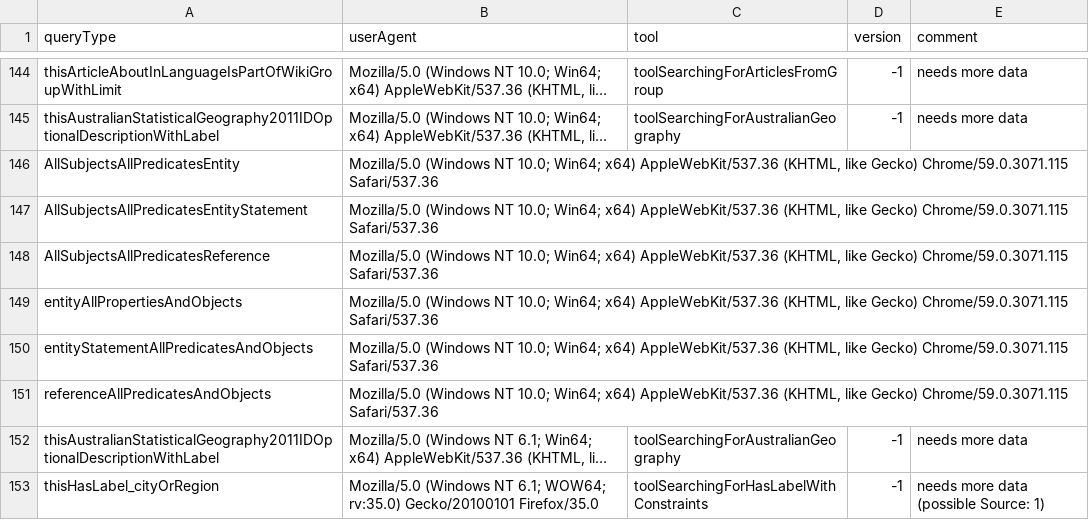
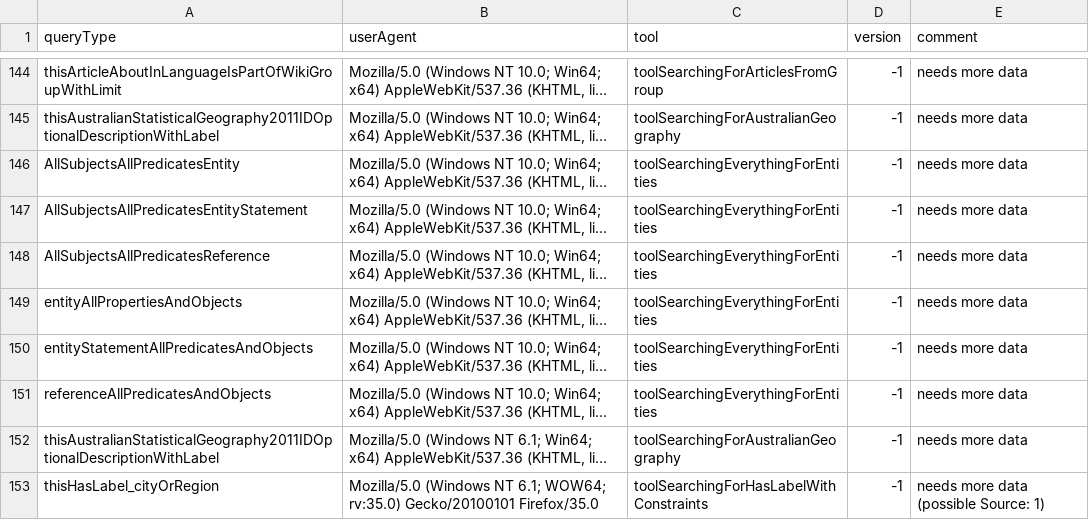
Before and after one commit to Wikidata/QueryAnalysis, a TSV file: preBuildQueryTypeFiles/toolMapping.tsv, drawn as a sheet; only a part is shown, gaps mark what is left out; long unchanged cells end in …; the diff names each change by its address in the sheet, - before the commit and + after, or states it on an @@ line.

Commit message:
FIX: Empty cells in toolMapping.tsv

```diff
--- a/preBuildQueryTypeFiles/toolMapping.tsv
+++ b/preBuildQueryTypeFiles/toolMapping.tsv
-C146:C151 (tool): (empty)
+C146:C151 (tool): toolSearchingEverythingForEntities
-D146:D151 (version): (empty)
+D146:D151 (version): -1
-E146:E151 (comment): (empty)
+E146:E151 (comment): needs more data
```
